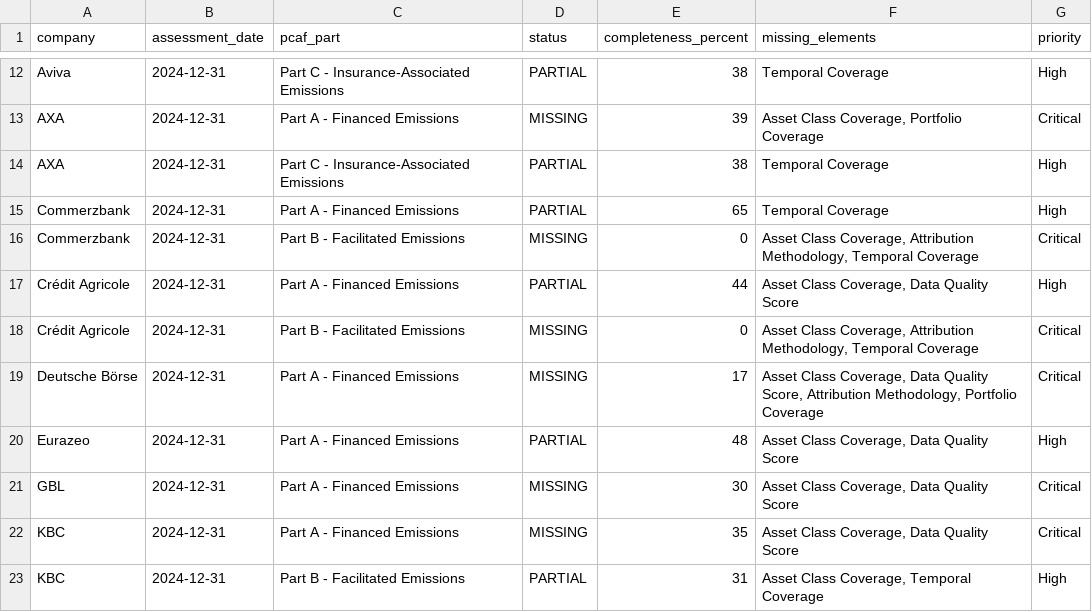
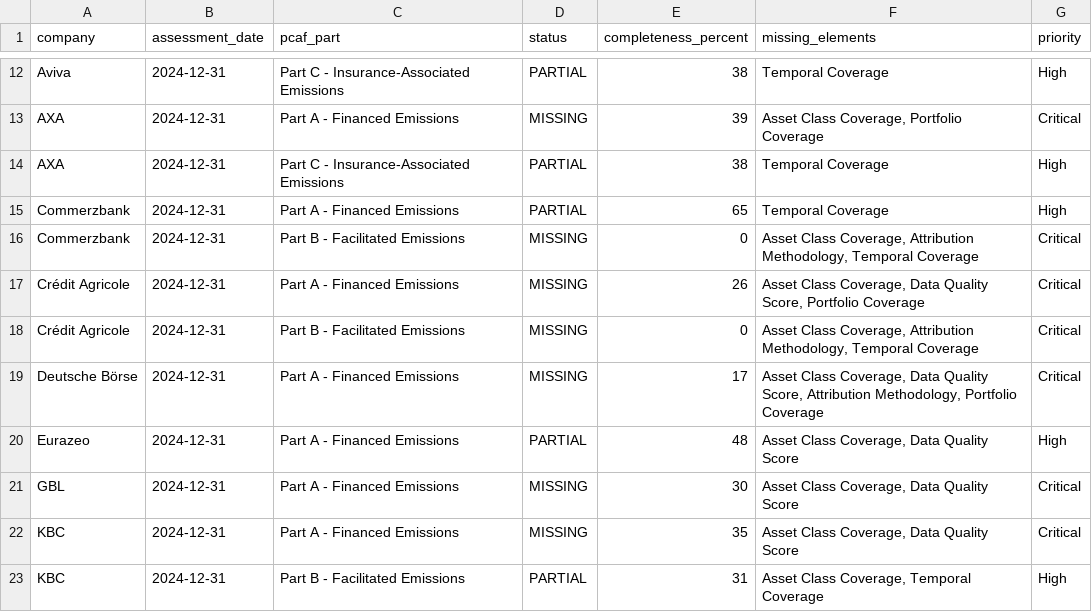
Before and after one commit to eplr/pcaf-compliance, a CSV file: output/pcaf_compliance.csv, drawn as a sheet; only a part is shown, gaps mark what is left out.

Commit message:
Add verification_status column, strip inline tags from evidence, fix Crédit Agricole false positive
- Added verification_status column to pcaf_assessment_detailed.csv
  [VERIFIED], [CLIENT-VERIFIED], [UNVERIFIED], [N/A]
- Stripped all bracket labels from evidence column into the new status column
  ([AUTOMATED...], [VERIFIED...], [NOT FOUND], [FOUND...], [No data], [INCOMPLETE...])
- Fixed Crédit Agricole Portfolio Coverage: 89.2% was investment grade ratio,
  not PCAF coverage → score corrected from 4/5 to 0/5 (Part A: 10/23 → 6/23)
- Regenerated all 7 CSV outputs

Co-Authored-By: Oz <oz-agent@warp.dev>

```diff
--- a/output/pcaf_compliance.csv
+++ b/output/pcaf_compliance.csv
@@ -16,3 +16,3 @@ Commerzbank,2024-12-31,Part A - Financed Emissions,PARTIAL,65,Temporal Coverage,
 Commerzbank,2024-12-31,Part B - Facilitated Emissions,MISSING,0,"Asset Class Coverage, Attribution Methodology, Temporal Coverage",Critical
-Crédit Agricole,2024-12-31,Part A - Financed Emissions,PARTIAL,44,"Asset Class Coverage, Data Quality Score",High
+Crédit Agricole,2024-12-31,Part A - Financed Emissions,MISSING,26,"Asset Class Coverage, Data Quality Score, Portfolio Coverage",Critical
 Crédit Agricole,2024-12-31,Part B - Facilitated Emissions,MISSING,0,"Asset Class Coverage, Attribution Methodology, Temporal Coverage",Critical
```
Also changed, not shown: output/financed_emissions.csv, output/pcaf_assessment_overall.csv, 5 other files.
